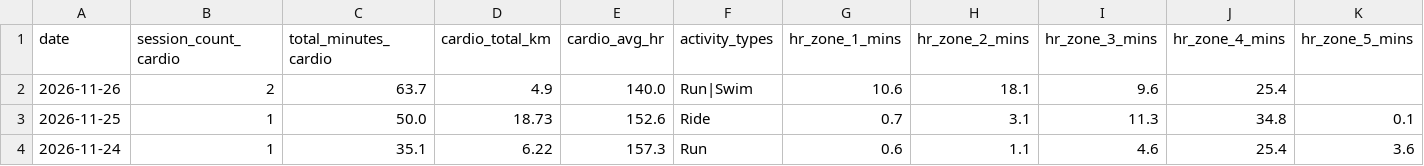
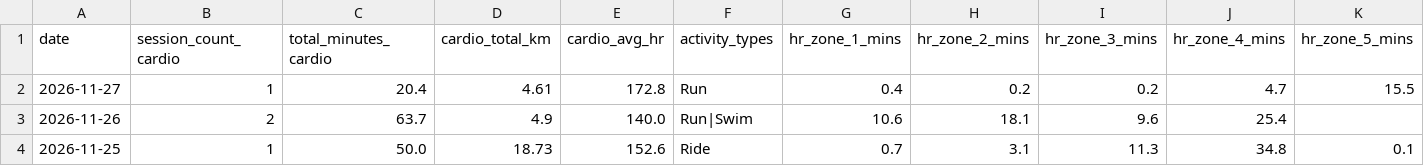
Before and after one commit to mandrew723/training-data, a CSV file: summary.csv, drawn as a sheet; only a part is shown; the shorter side is filled out with more unchanged rows; the diff names each change by its address in the sheet, - before the commit and + after, or states it on an @@ line.

```diff
--- a/summary.csv
+++ b/summary.csv
+row 2: 2026-11-27 | 1 | 20.4 | 4.61 | 172.8 | Run | 0.4 | 0.2 | 0.2 | 4.7 | 15.5
```
